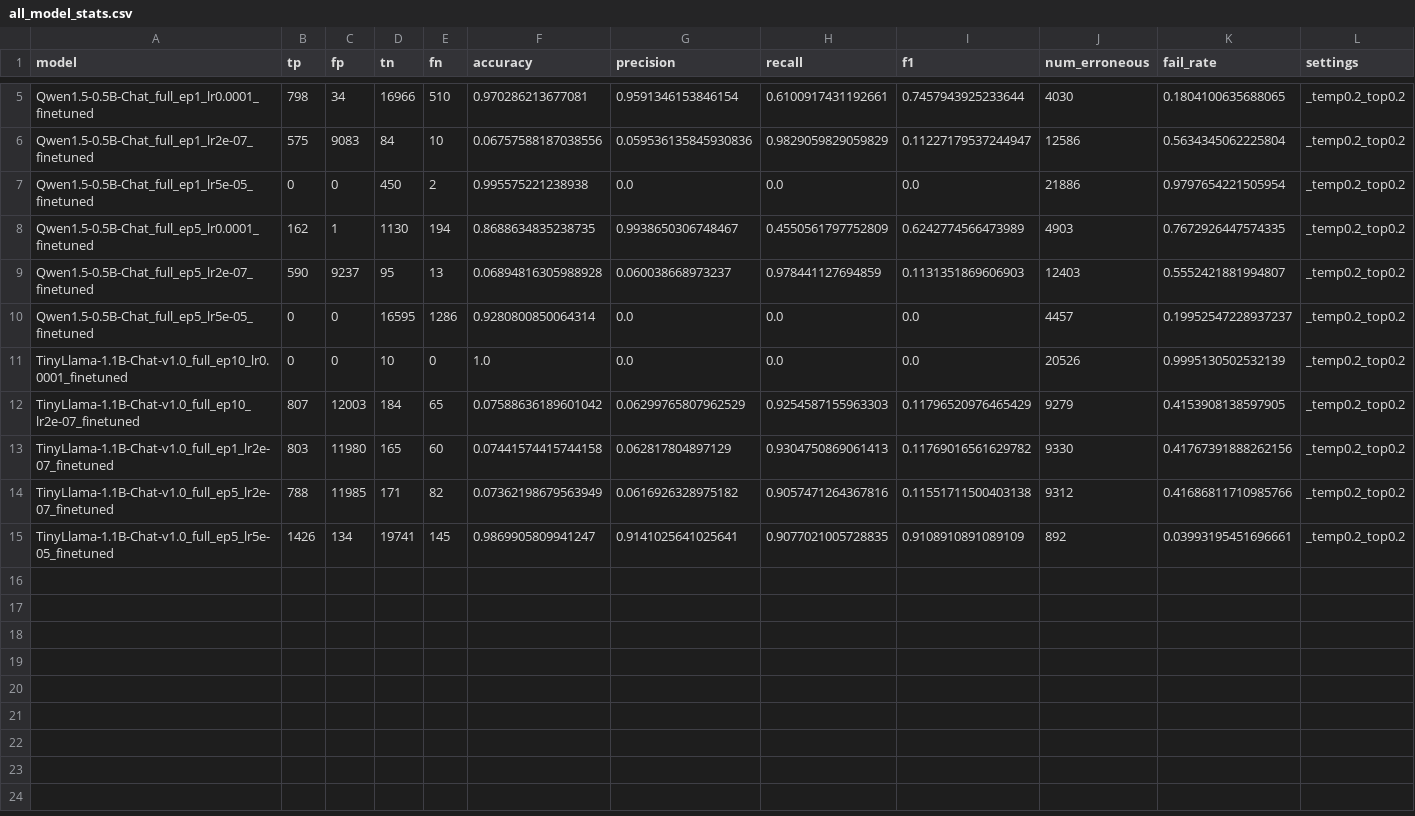
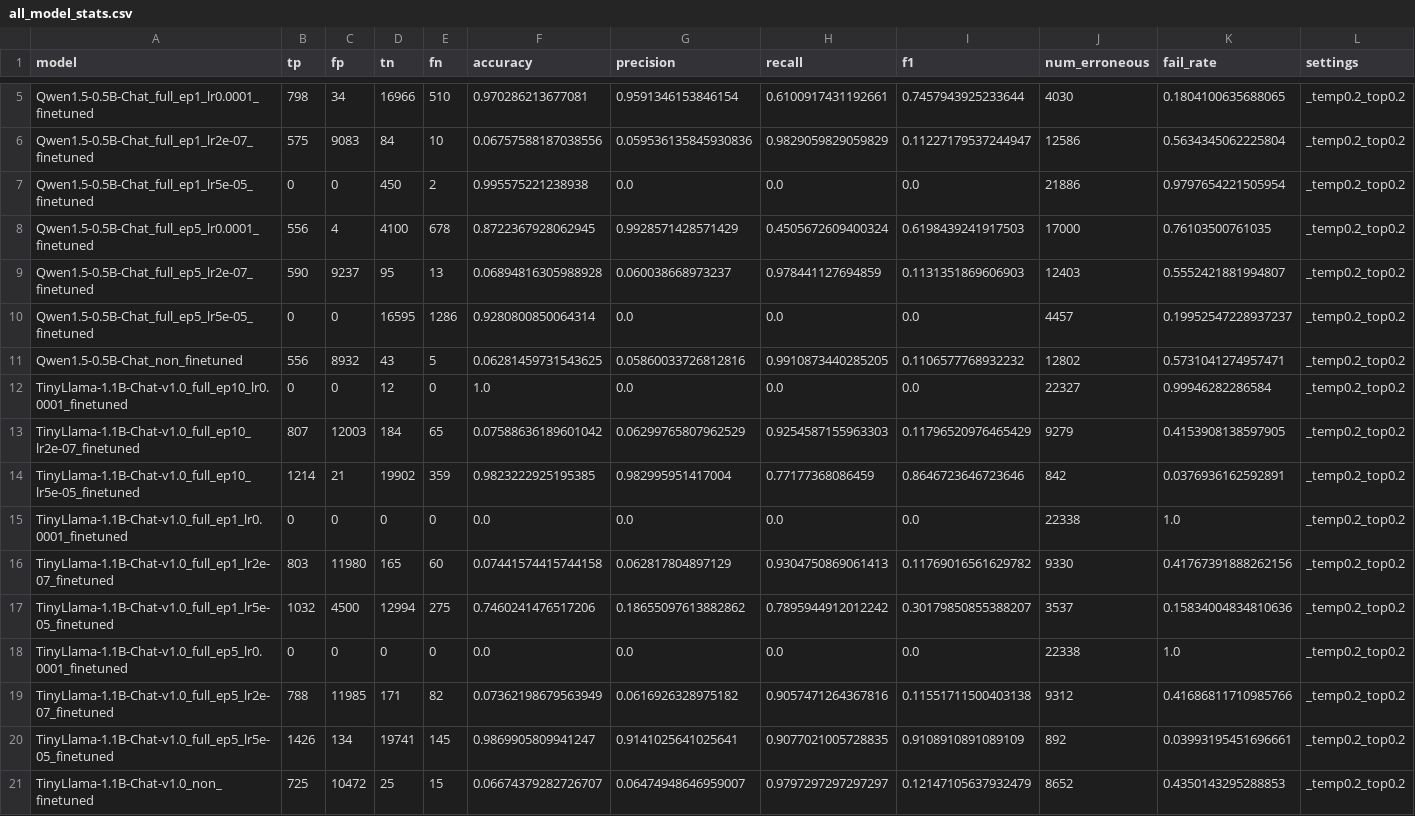
Before and after one commit to Bryinn/LLM_Grooming_Detection, a CSV file: results/all_model_stats.csv, drawn as a sheet; only a part is shown, gaps mark what is left out.

Commit message:
added results

```diff
--- a/results/all_model_stats.csv
+++ b/results/all_model_stats.csv
@@ -7,9 +7,15 @@ Qwen1.5-0.5B-Chat_full_ep1_lr2e-07_finetuned,575,9083,84,10,0.06757588187038556,
 Qwen1.5-0.5B-Chat_full_ep1_lr5e-05_finetuned,0,0,450,2,0.995575221238938,0.0,0.0,0.0,21886,0.9797654221505954,_temp0.2_top0.2
-Qwen1.5-0.5B-Chat_full_ep5_lr0.0001_finetuned,162,1,1130,194,0.8688634835238735,0.9938650306748467,0.4550561797752809,0.6242774566473989,4903,0.7672926447574335,_temp0.2_top0.2
+Qwen1.5-0.5B-Chat_full_ep5_lr0.0001_finetuned,556,4,4100,678,0.8722367928062945,0.9928571428571429,0.4505672609400324,0.6198439241917503,17000,0.76103500761035,_temp0.2_top0.2
 Qwen1.5-0.5B-Chat_full_ep5_lr2e-07_finetuned,590,9237,95,13,0.06894816305988928,0.060038668973237,0.978441127694859,0.1131351869606903,12403,0.5552421881994807,_temp0.2_top0.2
 Qwen1.5-0.5B-Chat_full_ep5_lr5e-05_finetuned,0,0,16595,1286,0.9280800850064314,0.0,0.0,0.0,4457,0.19952547228937237,_temp0.2_top0.2
-TinyLlama-1.1B-Chat-v1.0_full_ep10_lr0.0001_finetuned,0,0,10,0,1.0,0.0,0.0,0.0,20526,0.9995130502532139,_temp0.2_top0.2
+Qwen1.5-0.5B-Chat_non_finetuned,556,8932,43,5,0.06281459731543625,0.05860033726812816,0.9910873440285205,0.1106577768932232,12802,0.5731041274957471,_temp0.2_top0.2
+TinyLlama-1.1B-Chat-v1.0_full_ep10_lr0.0001_finetuned,0,0,12,0,1.0,0.0,0.0,0.0,22327,0.99946282286584,_temp0.2_top0.2
 TinyLlama-1.1B-Chat-v1.0_full_ep10_lr2e-07_finetuned,807,12003,184,65,0.07588636189601042,0.06299765807962529,0.9254587155963303,0.11796520976465429,9279,0.4153908138597905,_temp0.2_top0.2
+TinyLlama-1.1B-Chat-v1.0_full_ep10_lr5e-05_finetuned,1214,21,19902,359,0.9823222925195385,0.982995951417004,0.77177368086459,0.8646723646723646,842,0.0376936162592891,_temp0.2_top0.2
+TinyLlama-1.1B-Chat-v1.0_full_ep1_lr0.0001_finetuned,0,0,0,0,0.0,0.0,0.0,0.0,22338,1.0,_temp0.2_top0.2
 TinyLlama-1.1B-Chat-v1.0_full_ep1_lr2e-07_finetuned,803,11980,165,60,0.07441574415744158,0.062817804897129,0.9304750869061413,0.11769016561629782,9330,0.41767391888262156,_temp0.2_top0.2
+TinyLlama-1.1B-Chat-v1.0_full_ep1_lr5e-05_finetuned,1032,4500,12994,275,0.7460241476517206,0.18655097613882862,0.7895944912012242,0.30179850855388207,3537,0.15834004834810636,_temp0.2_top0.2
+TinyLlama-1.1B-Chat-v1.0_full_ep5_lr0.0001_finetuned,0,0,0,0,0.0,0.0,0.0,0.0,22338,1.0,_temp0.2_top0.2
 TinyLlama-1.1B-Chat-v1.0_full_ep5_lr2e-07_finetuned,788,11985,171,82,0.07362198679563949,0.0616926328975182,0.9057471264367816,0.11551711500403138,9312,0.41686811710985766,_temp0.2_top0.2
 TinyLlama-1.1B-Chat-v1.0_full_ep5_lr5e-05_finetuned,1426,134,19741,145,0.9869905809941247,0.9141025641025641,0.9077021005728835,0.9108910891089109,892,0.03993195451696661,_temp0.2_top0.2
+TinyLlama-1.1B-Chat-v1.0_non_finetuned,725,10472,25,15,0.06674379282726707,0.06474948646959007,0.9797297297297297,0.12147105637932479,8652,0.4350143295288853,_temp0.2_top0.2
```
Also changed, not shown: 6 other files.
